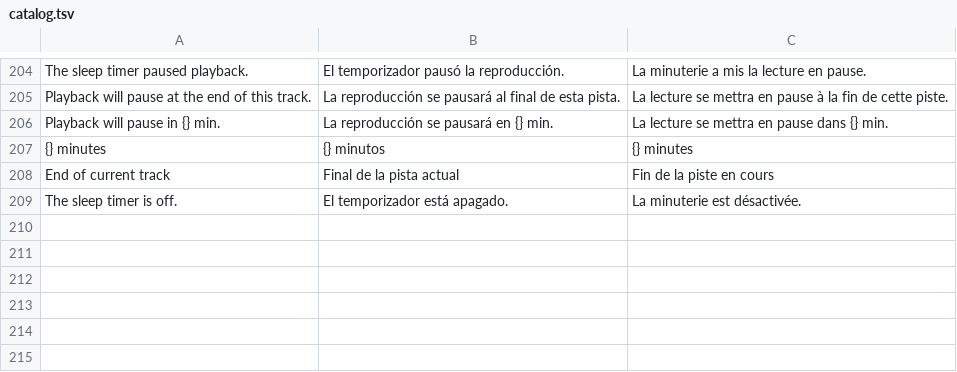
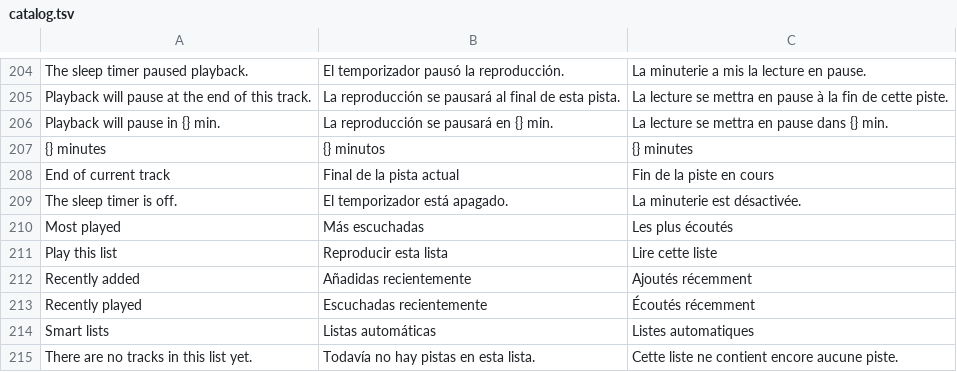
Before and after one commit to ghsantosalves/ferritone, a TSV file: src/i18n/catalog.tsv, drawn as a sheet; only a part is shown, gaps mark what is left out; the diff names each change by its address in the sheet, - before the commit and + after, or states it on an @@ line.

```diff
--- a/src/i18n/catalog.tsv
+++ b/src/i18n/catalog.tsv
+row 210: Most played | Más escuchadas | Les plus écoutés
+row 211: Play this list | Reproducir esta lista | Lire cette liste
+row 212: Recently added | Añadidas recientemente | Ajoutés récemment
+row 213: Recently played | Escuchadas recientemente | Écoutés récemment
+row 214: Smart lists | Listas automáticas | Listes automatiques
+row 215: There are no tracks in this list yet. | Todavía no hay pistas en esta lista. | Cette liste ne contient encore aucune piste.
```
Also changed, not shown: 7 other files.
